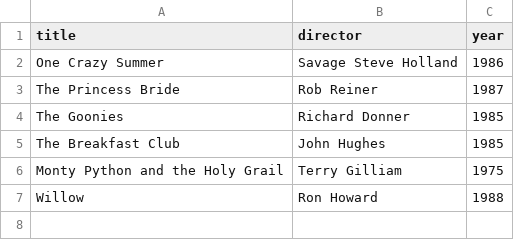
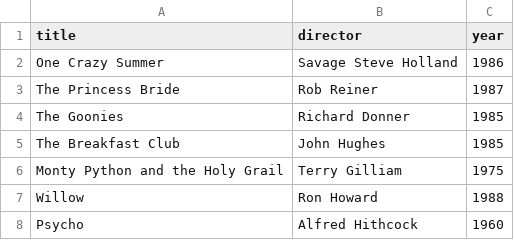
Before and after one commit to RyanBeckel11/webflyx, a CSV file: classics.csv, drawn as a sheet; the diff names each change by its address in the sheet, - before the commit and + after, or states it on an @@ line.

Commit message:
L: Classics Change

```diff
--- a/classics.csv
+++ b/classics.csv
+row 8: Psycho | Alfred Hithcock | 1960
```
